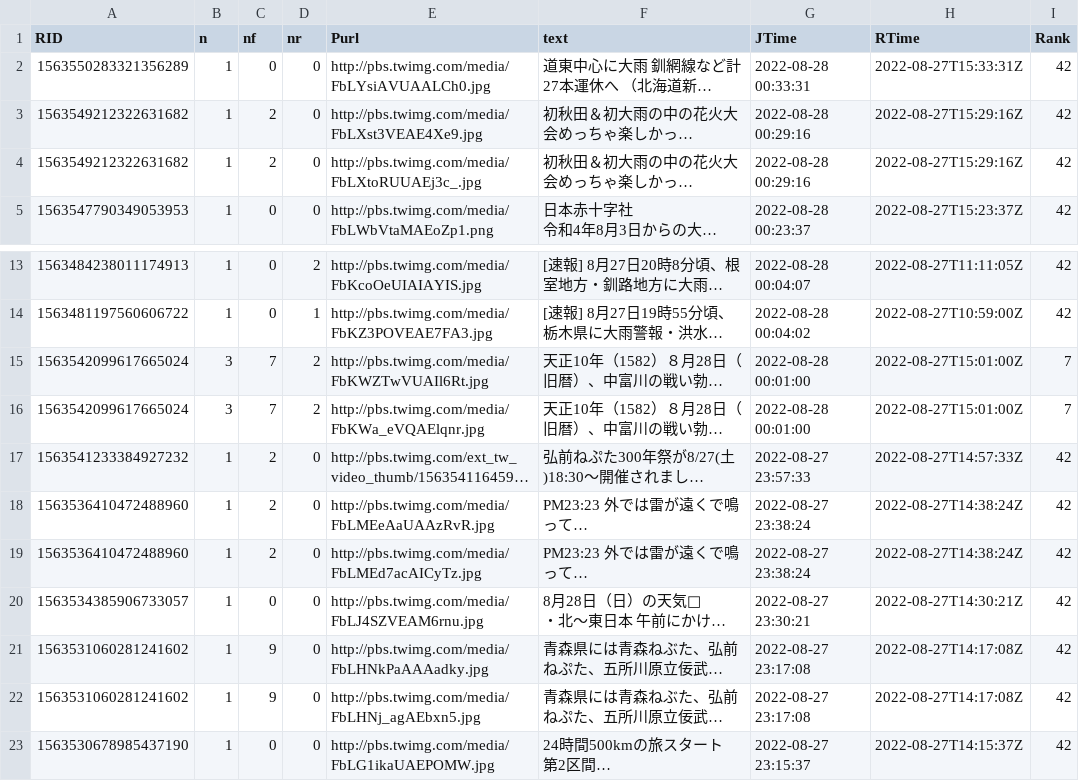
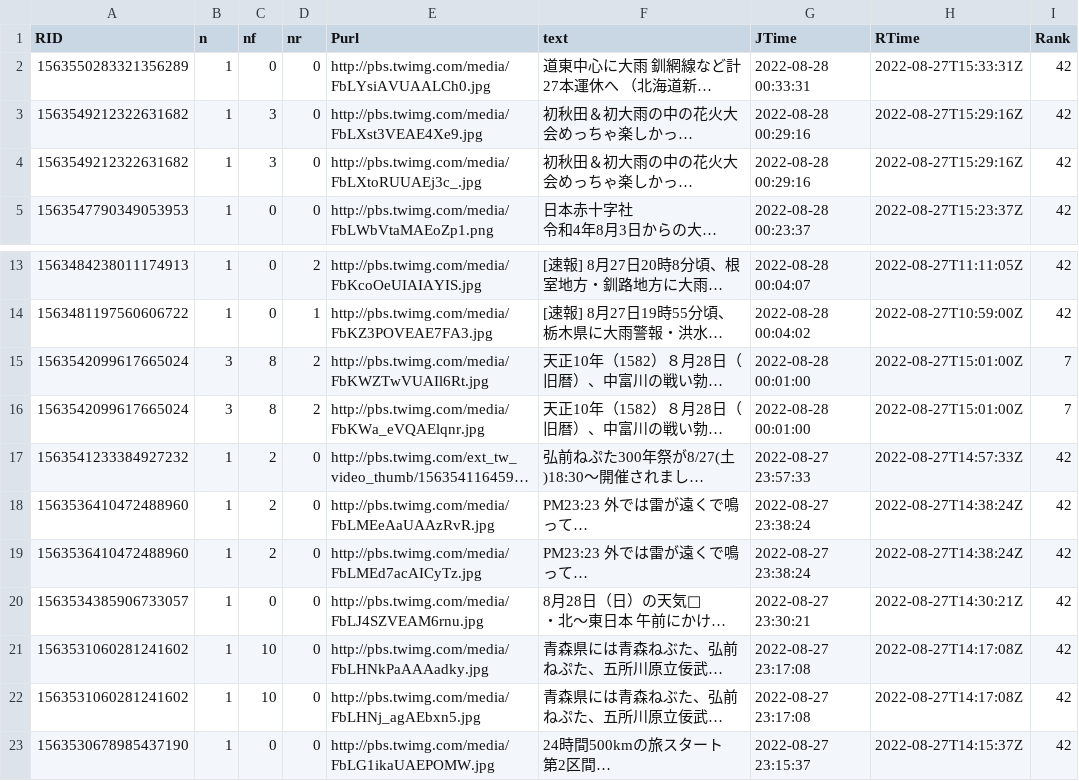
Before and after one commit to syamada93/RTweet_2022_HR, a TSV file: Tweet_Photo.tsv, drawn as a sheet; only a part is shown, gaps mark what is left out; long unchanged cells end in …; the diff names each change by its address in the sheet, - before the commit and + after, or states it on an @@ line.

```diff
--- a/Tweet_Photo.tsv
+++ b/Tweet_Photo.tsv
-C3:C4 (nf): 2
+C3:C4 (nf): 3
-C15:C16 (nf): 7
+C15:C16 (nf): 8
-C21:C22 (nf): 9
+C21:C22 (nf): 10
```
Also changed, not shown: Tweet_word_RmeCab.tsv.
